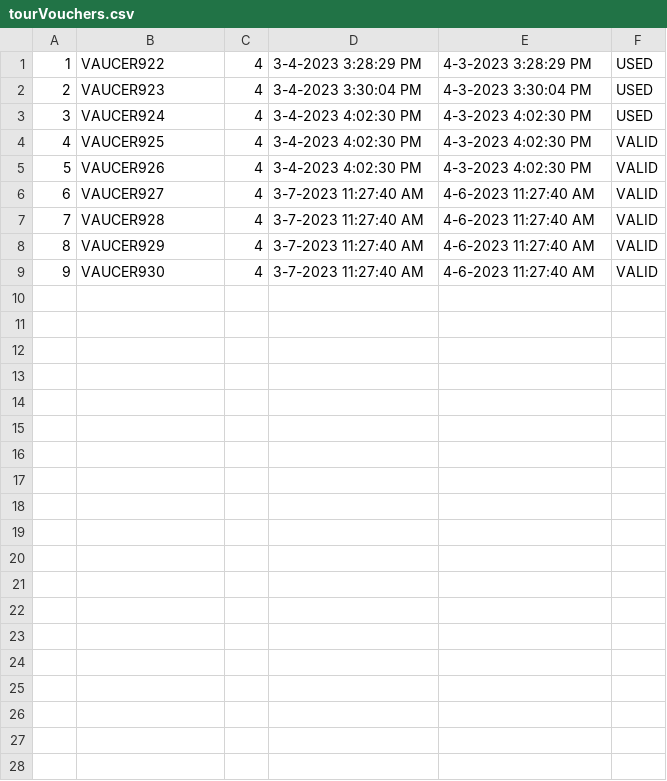
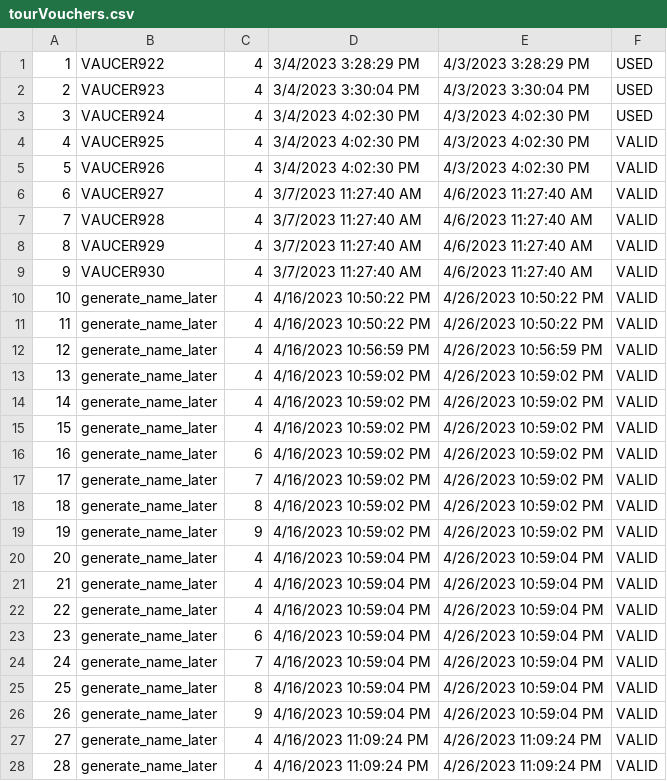
Before and after one commit to anastano/group-3-team-B, a CSV file: SIMS_HCI_Project/SIMS_HCI_Project/Resources/Database/tourVouchers.csv, drawn as a sheet.

```diff
--- a/SIMS_HCI_Project/SIMS_HCI_Project/Resources/Database/tourVouchers.csv
+++ b/SIMS_HCI_Project/SIMS_HCI_Project/Resources/Database/tourVouchers.csv
@@ -1,9 +1,28 @@
-1|VAUCER922|4|3-4-2023 3:28:29 PM|4-3-2023 3:28:29 PM|USED
-2|VAUCER923|4|3-4-2023 3:30:04 PM|4-3-2023 3:30:04 PM|USED
-3|VAUCER924|4|3-4-2023 4:02:30 PM|4-3-2023 4:02:30 PM|USED
-4|VAUCER925|4|3-4-2023 4:02:30 PM|4-3-2023 4:02:30 PM|VALID
-5|VAUCER926|4|3-4-2023 4:02:30 PM|4-3-2023 4:02:30 PM|VALID
-6|VAUCER927|4|3-7-2023 11:27:40 AM|4-6-2023 11:27:40 AM|VALID
-7|VAUCER928|4|3-7-2023 11:27:40 AM|4-6-2023 11:27:40 AM|VALID
-8|VAUCER929|4|3-7-2023 11:27:40 AM|4-6-2023 11:27:40 AM|VALID
-9|VAUCER930|4|3-7-2023 11:27:40 AM|4-6-2023 11:27:40 AM|VALID
+1|VAUCER922|4|3/4/2023 3:28:29 PM|4/3/2023 3:28:29 PM|USED
+2|VAUCER923|4|3/4/2023 3:30:04 PM|4/3/2023 3:30:04 PM|USED
+3|VAUCER924|4|3/4/2023 4:02:30 PM|4/3/2023 4:02:30 PM|USED
+4|VAUCER925|4|3/4/2023 4:02:30 PM|4/3/2023 4:02:30 PM|VALID
+5|VAUCER926|4|3/4/2023 4:02:30 PM|4/3/2023 4:02:30 PM|VALID
+6|VAUCER927|4|3/7/2023 11:27:40 AM|4/6/2023 11:27:40 AM|VALID
+7|VAUCER928|4|3/7/2023 11:27:40 AM|4/6/2023 11:27:40 AM|VALID
+8|VAUCER929|4|3/7/2023 11:27:40 AM|4/6/2023 11:27:40 AM|VALID
+9|VAUCER930|4|3/7/2023 11:27:40 AM|4/6/2023 11:27:40 AM|VALID
+10|generate_name_later|4|4/16/2023 10:50:22 PM|4/26/2023 10:50:22 PM|VALID
+11|generate_name_later|4|4/16/2023 10:50:22 PM|4/26/2023 10:50:22 PM|VALID
+12|generate_name_later|4|4/16/2023 10:56:59 PM|4/26/2023 10:56:59 PM|VALID
+13|generate_name_later|4|4/16/2023 10:59:02 PM|4/26/2023 10:59:02 PM|VALID
+14|generate_name_later|4|4/16/2023 10:59:02 PM|4/26/2023 10:59:02 PM|VALID
+15|generate_name_later|4|4/16/2023 10:59:02 PM|4/26/2023 10:59:02 PM|VALID
+16|generate_name_later|6|4/16/2023 10:59:02 PM|4/26/2023 10:59:02 PM|VALID
+17|generate_name_later|7|4/16/2023 10:59:02 PM|4/26/2023 10:59:02 PM|VALID
+18|generate_name_later|8|4/16/2023 10:59:02 PM|4/26/2023 10:59:02 PM|VALID
+19|generate_name_later|9|4/16/2023 10:59:02 PM|4/26/2023 10:59:02 PM|VALID
+20|generate_name_later|4|4/16/2023 10:59:04 PM|4/26/2023 10:59:04 PM|VALID
+21|generate_name_later|4|4/16/2023 10:59:04 PM|4/26/2023 10:59:04 PM|VALID
+22|generate_name_later|4|4/16/2023 10:59:04 PM|4/26/2023 10:59:04 PM|VALID
+23|generate_name_later|6|4/16/2023 10:59:04 PM|4/26/2023 10:59:04 PM|VALID
+24|generate_name_later|7|4/16/2023 10:59:04 PM|4/26/2023 10:59:04 PM|VALID
+25|generate_name_later|8|4/16/2023 10:59:04 PM|4/26/2023 10:59:04 PM|VALID
+26|generate_name_later|9|4/16/2023 10:59:04 PM|4/26/2023 10:59:04 PM|VALID
+27|generate_name_later|4|4/16/2023 11:09:24 PM|4/26/2023 11:09:24 PM|VALID
+28|generate_name_later|4|4/16/2023 11:09:24 PM|4/26/2023 11:09:24 PM|VALID
```
Also changed, not shown: SIMS_HCI_Project/SIMS_HCI_Project/Resources/Database/accommodationReservations.csv, SIMS_HCI_Project/SIMS_HCI_Project/Resources/Database/tourReservations.csv, 11 other files.
